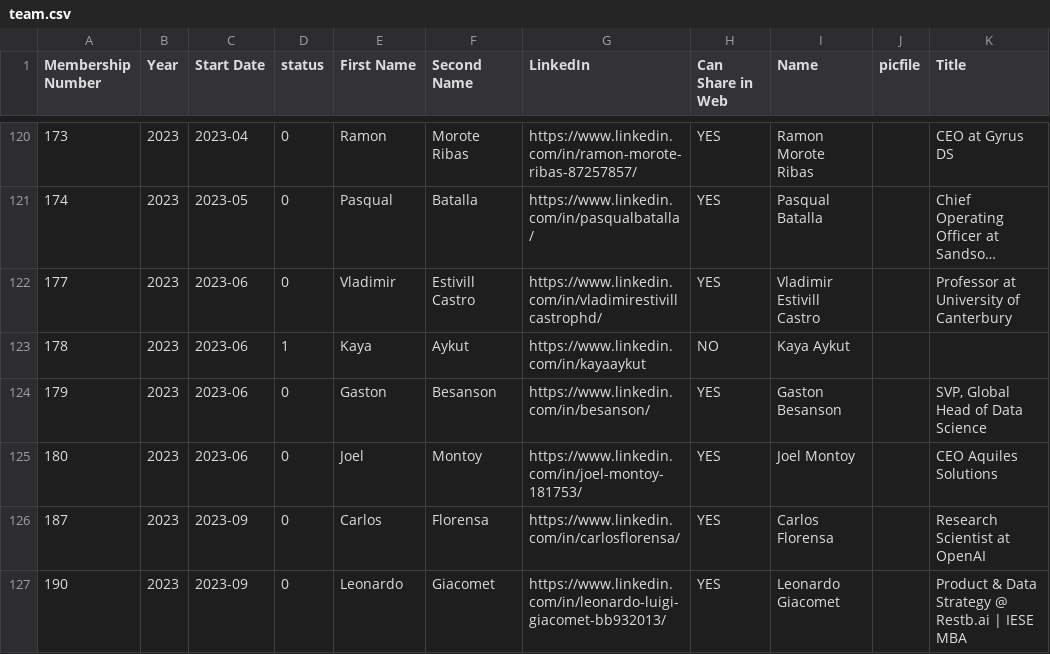
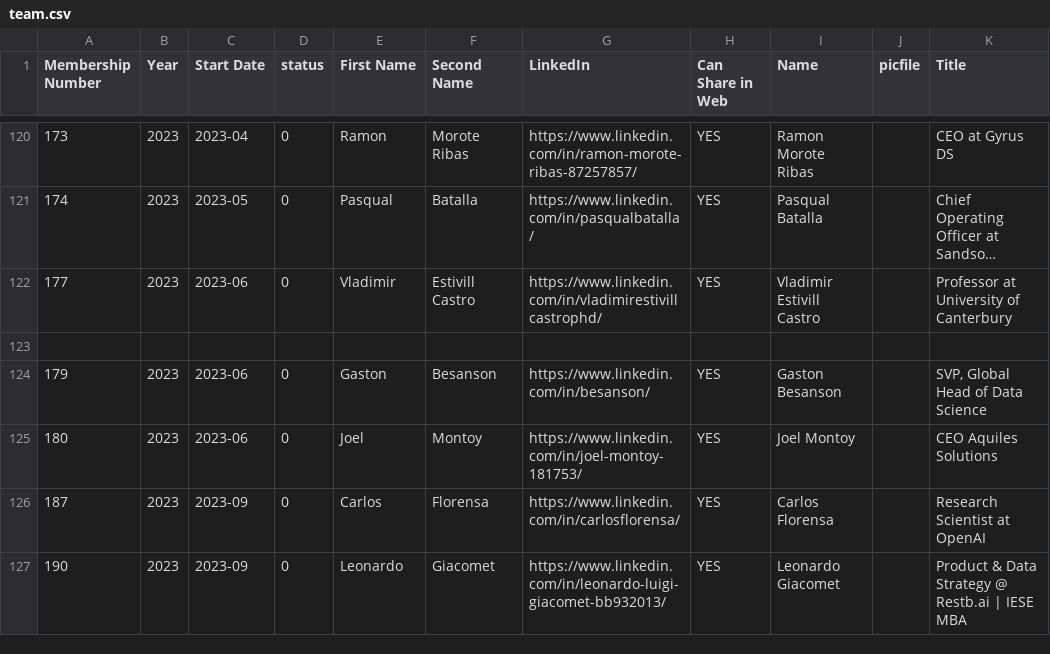
Before and after one commit to friquifund/website, a CSV file: _data/team.csv, drawn as a sheet; only a part is shown, gaps mark what is left out; long unchanged cells end in …; the diff names each change by its address in the sheet, - before the commit and + after, or states it on an @@ line.

Commit message:
trying to fix double appearance of vlad and mario caused by kaya marked as NO for can appear. second attempt: just removed his line

```diff
--- a/_data/team.csv
+++ b/_data/team.csv
-row 123: 178 | 2023 | 2023-06 | 1 | Kaya | Aykut | https://www.linkedin.com/in/kayaaykut | NO | Kaya Aykut
+row 123: (empty)
```
